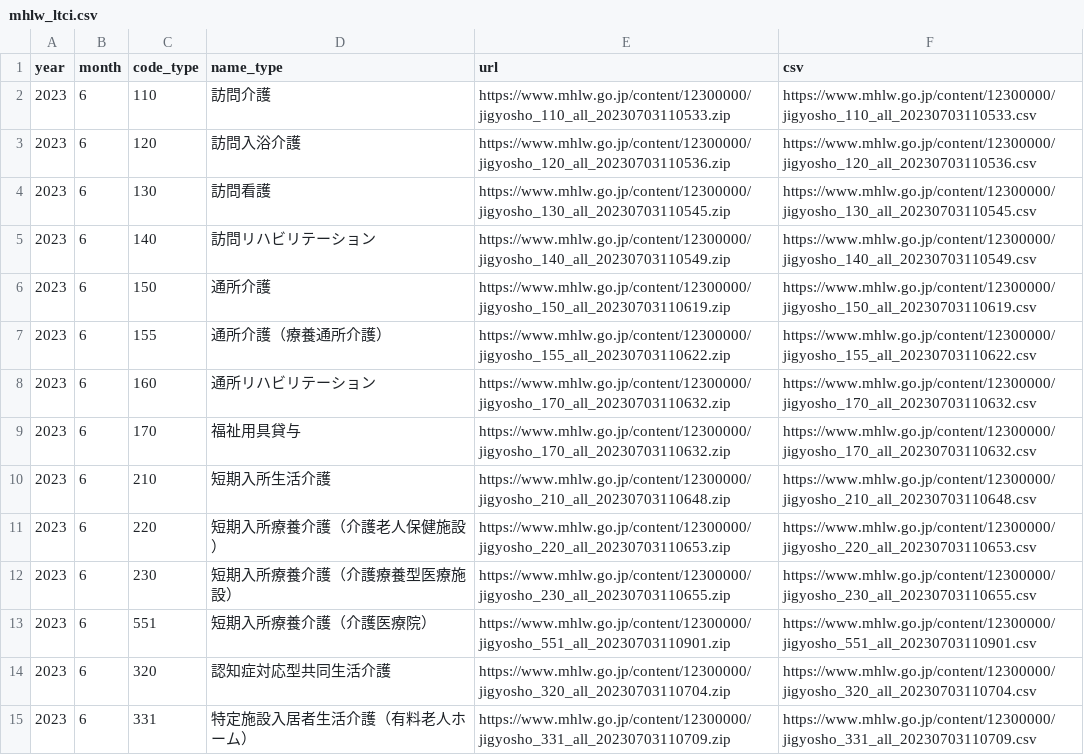
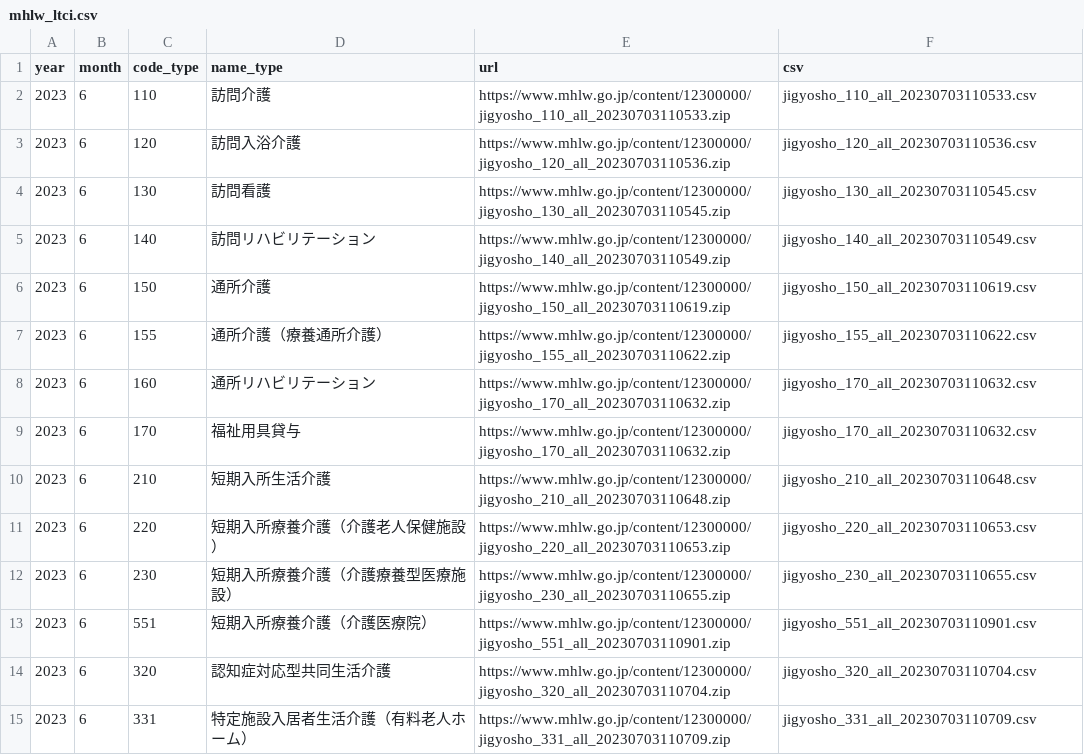
Before and after one commit to babayoshihiko/geojp, a CSV file: data/mhlw_ltci.csv, drawn as a sheet; only a part is shown; the diff covers the shown part only.

Commit message:
CSV column

```diff
--- a/data/mhlw_ltci.csv
+++ b/data/mhlw_ltci.csv
@@ -1,15 +1,15 @@
 year,month,code_type,name_type,url,csv
-2023,6,110,訪問介護,https://www.mhlw.go.jp/content/12300000/jigyosho_110_all_20230703110533.zip,https://www.mhlw.go.jp/content/12300000/jigyosho_110_all_20230703110533.csv
-2023,6,120,訪問入浴介護,https://www.mhlw.go.jp/content/12300000/jigyosho_120_all_20230703110536.zip,https://www.mhlw.go.jp/content/12300000/jigyosho_120_all_20230703110536.csv
-2023,6,130,訪問看護,https://www.mhlw.go.jp/content/12300000/jigyosho_130_all_20230703110545.zip,https://www.mhlw.go.jp/content/12300000/jigyosho_130_all_20230703110545.csv
-2023,6,140,訪問リハビリテーション,https://www.mhlw.go.jp/content/12300000/jigyosho_140_all_20230703110549.zip,https://www.mhlw.go.jp/content/12300000/jigyosho_140_all_20230703110549.csv
-2023,6,150,通所介護,https://www.mhlw.go.jp/content/12300000/jigyosho_150_all_20230703110619.zip,https://www.mhlw.go.jp/content/12300000/jigyosho_150_all_20230703110619.csv
-2023,6,155,通所介護（療養通所介護）,https://www.mhlw.go.jp/content/12300000/jigyosho_155_all_20230703110622.zip,https://www.mhlw.go.jp/content/12300000/jigyosho_155_all_20230703110622.csv
-2023,6,160,通所リハビリテーション,https://www.mhlw.go.jp/content/12300000/jigyosho_170_all_20230703110632.zip,https://www.mhlw.go.jp/content/12300000/jigyosho_170_all_20230703110632.csv
-2023,6,170,福祉用具貸与,https://www.mhlw.go.jp/content/12300000/jigyosho_170_all_20230703110632.zip,https://www.mhlw.go.jp/content/12300000/jigyosho_170_all_20230703110632.csv
-2023,6,210,短期入所生活介護,https://www.mhlw.go.jp/content/12300000/jigyosho_210_all_20230703110648.zip,https://www.mhlw.go.jp/content/12300000/jigyosho_210_all_20230703110648.csv
-2023,6,220,短期入所療養介護（介護老人保健施設）,https://www.mhlw.go.jp/content/12300000/jigyosho_220_all_20230703110653.zip,https://www.mhlw.go.jp/content/12300000/jigyosho_220_all_20230703110653.csv
-2023,6,230,短期入所療養介護（介護療養型医療施設）,https://www.mhlw.go.jp/content/12300000/jigyosho_230_all_20230703110655.zip,https://www.mhlw.go.jp/content/12300000/jigyosho_230_all_20230703110655.csv
-2023,6,551,短期入所療養介護（介護医療院）,https://www.mhlw.go.jp/content/12300000/jigyosho_551_all_20230703110901.zip,https://www.mhlw.go.jp/content/12300000/jigyosho_551_all_20230703110901.csv
-2023,6,320,認知症対応型共同生活介護,https://www.mhlw.go.jp/content/12300000/jigyosho_320_all_20230703110704.zip,https://www.mhlw.go.jp/content/12300000/jigyosho_320_all_20230703110704.csv
-2023,6,331,特定施設入居者生活介護（有料老人ホーム）,https://www.mhlw.go.jp/content/12300000/jigyosho_331_all_20230703110709.zip,https://www.mhlw.go.jp/content/12300000/jigyosho_331_all_20230703110709.csv
+2023,6,110,訪問介護,https://www.mhlw.go.jp/content/12300000/jigyosho_110_all_20230703110533.zip,jigyosho_110_all_20230703110533.csv
+2023,6,120,訪問入浴介護,https://www.mhlw.go.jp/content/12300000/jigyosho_120_all_20230703110536.zip,jigyosho_120_all_20230703110536.csv
+2023,6,130,訪問看護,https://www.mhlw.go.jp/content/12300000/jigyosho_130_all_20230703110545.zip,jigyosho_130_all_20230703110545.csv
+2023,6,140,訪問リハビリテーション,https://www.mhlw.go.jp/content/12300000/jigyosho_140_all_20230703110549.zip,jigyosho_140_all_20230703110549.csv
+2023,6,150,通所介護,https://www.mhlw.go.jp/content/12300000/jigyosho_150_all_20230703110619.zip,jigyosho_150_all_20230703110619.csv
+2023,6,155,通所介護（療養通所介護）,https://www.mhlw.go.jp/content/12300000/jigyosho_155_all_20230703110622.zip,jigyosho_155_all_20230703110622.csv
+2023,6,160,通所リハビリテーション,https://www.mhlw.go.jp/content/12300000/jigyosho_170_all_20230703110632.zip,jigyosho_170_all_20230703110632.csv
+2023,6,170,福祉用具貸与,https://www.mhlw.go.jp/content/12300000/jigyosho_170_all_20230703110632.zip,jigyosho_170_all_20230703110632.csv
+2023,6,210,短期入所生活介護,https://www.mhlw.go.jp/content/12300000/jigyosho_210_all_20230703110648.zip,jigyosho_210_all_20230703110648.csv
+2023,6,220,短期入所療養介護（介護老人保健施設）,https://www.mhlw.go.jp/content/12300000/jigyosho_220_all_20230703110653.zip,jigyosho_220_all_20230703110653.csv
+2023,6,230,短期入所療養介護（介護療養型医療施設）,https://www.mhlw.go.jp/content/12300000/jigyosho_230_all_20230703110655.zip,jigyosho_230_all_20230703110655.csv
+2023,6,551,短期入所療養介護（介護医療院）,https://www.mhlw.go.jp/content/12300000/jigyosho_551_all_20230703110901.zip,jigyosho_551_all_20230703110901.csv
+2023,6,320,認知症対応型共同生活介護,https://www.mhlw.go.jp/content/12300000/jigyosho_320_all_20230703110704.zip,jigyosho_320_all_20230703110704.csv
+2023,6,331,特定施設入居者生活介護（有料老人ホーム）,https://www.mhlw.go.jp/content/12300000/jigyosho_331_all_20230703110709.zip,jigyosho_331_all_20230703110709.csv
```
Also changed, not shown: 91 edited cells elsewhere in this file.
